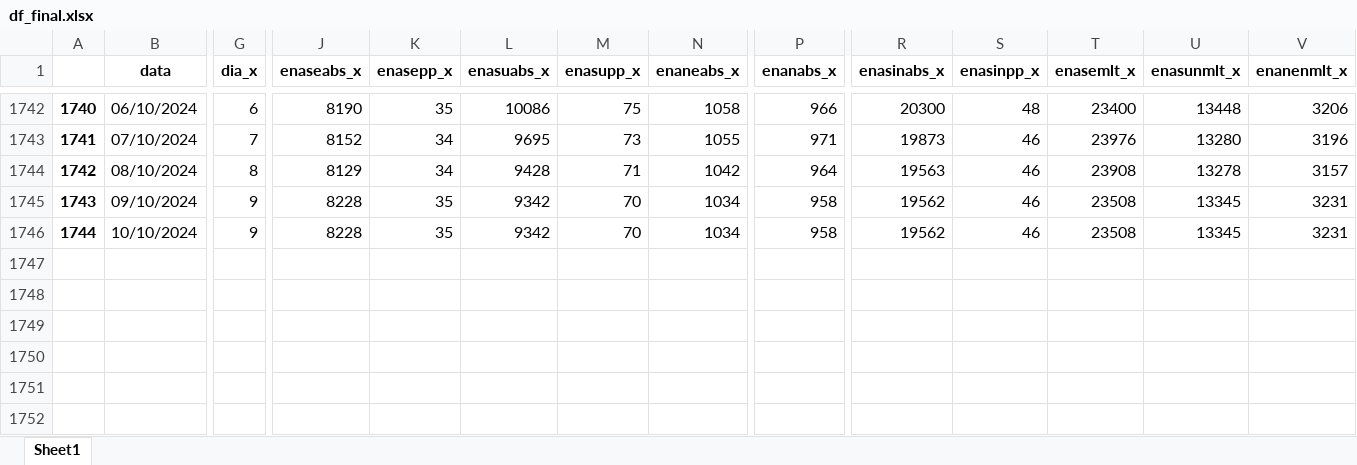
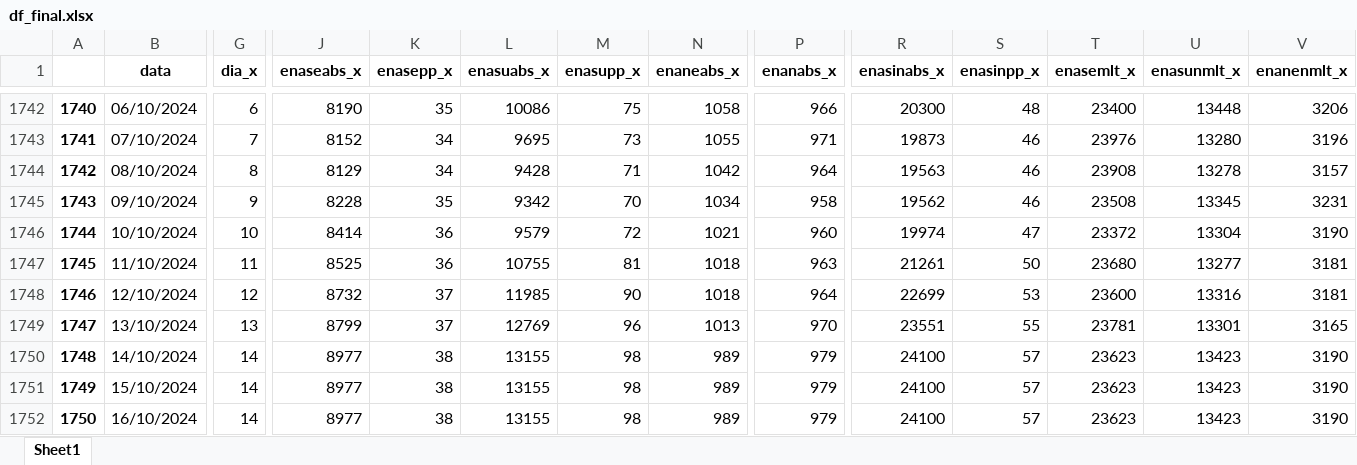
Before and after one commit to bernavice/dashboard_premissas_precos, an Excel workbook: assets/df_final.xlsx, sheet Sheet1, drawn as a sheet; only a part is shown, gaps mark what is left out; values as stored, in another font and other column widths than the file's, no borders; rows hold the shown columns only; the diff covers the shown part only; the diff names each change by its address in the sheet, - before the commit and + after, or states it on an @@ line.

```diff
--- a/assets/df_final.xlsx (sheet Sheet1)
+++ b/assets/df_final.xlsx (sheet Sheet1)
-G1746 (dia_x): 9
+G1746 (dia_x): 10
-J1746 (enaseabs_x): 8228
+J1746 (enaseabs_x): 8414
-K1746 (enasepp_x): 35
+K1746 (enasepp_x): 36
-L1746 (enasuabs_x): 9342
+L1746 (enasuabs_x): 9579
-M1746 (enasupp_x): 70
+M1746 (enasupp_x): 72
-N1746 (enaneabs_x): 1034
+N1746 (enaneabs_x): 1021
-P1746 (enanabs_x): 958
+P1746 (enanabs_x): 960
-R1746 (enasinabs_x): 19562
+R1746 (enasinabs_x): 19974
-S1746 (enasinpp_x): 46
+S1746 (enasinpp_x): 47
-T1746 (enasemlt_x): 23508
+T1746 (enasemlt_x): 23372
-U1746 (enasunmlt_x): 13345
+U1746 (enasunmlt_x): 13304
-V1746 (enanenmlt_x): 3231
+V1746 (enanenmlt_x): 3190
+row 1747: 1745 | 11/10/2024 | 11 | 8525 | 36 | 10755 | 81 | 1018 | 963 | 21261 | 50 | 23680 | 13277 | 3181
+row 1748: 1746 | 12/10/2024 | 12 | 8732 | 37 | 11985 | 90 | 1018 | 964 | 22699 | 53 | 23600 | 13316 | 3181
+row 1749: 1747 | 13/10/2024 | 13 | 8799 | 37 | 12769 | 96 | 1013 | 970 | 23551 | 55 | 23781 | 13301 | 3165
+row 1750: 1748 | 14/10/2024 | 14 | 8977 | 38 | 13155 | 98 | 989 | 979 | 24100 | 57 | 23623 | 13423 | 3190
+row 1751: 1749 | 15/10/2024 | 14 | 8977 | 38 | 13155 | 98 | 989 | 979 | 24100 | 57 | 23623 | 13423 | 3190
+row 1752: 1750 | 16/10/2024 | 14 | 8977 | 38 | 13155 | 98 | 989 | 979 | 24100 | 57 | 23623 | 13423 | 3190
```
Also changed, not shown: 38 edited cells elsewhere in this sheet, assets/me3.xlsx, assets/teste.xlsx, 4 other files.
